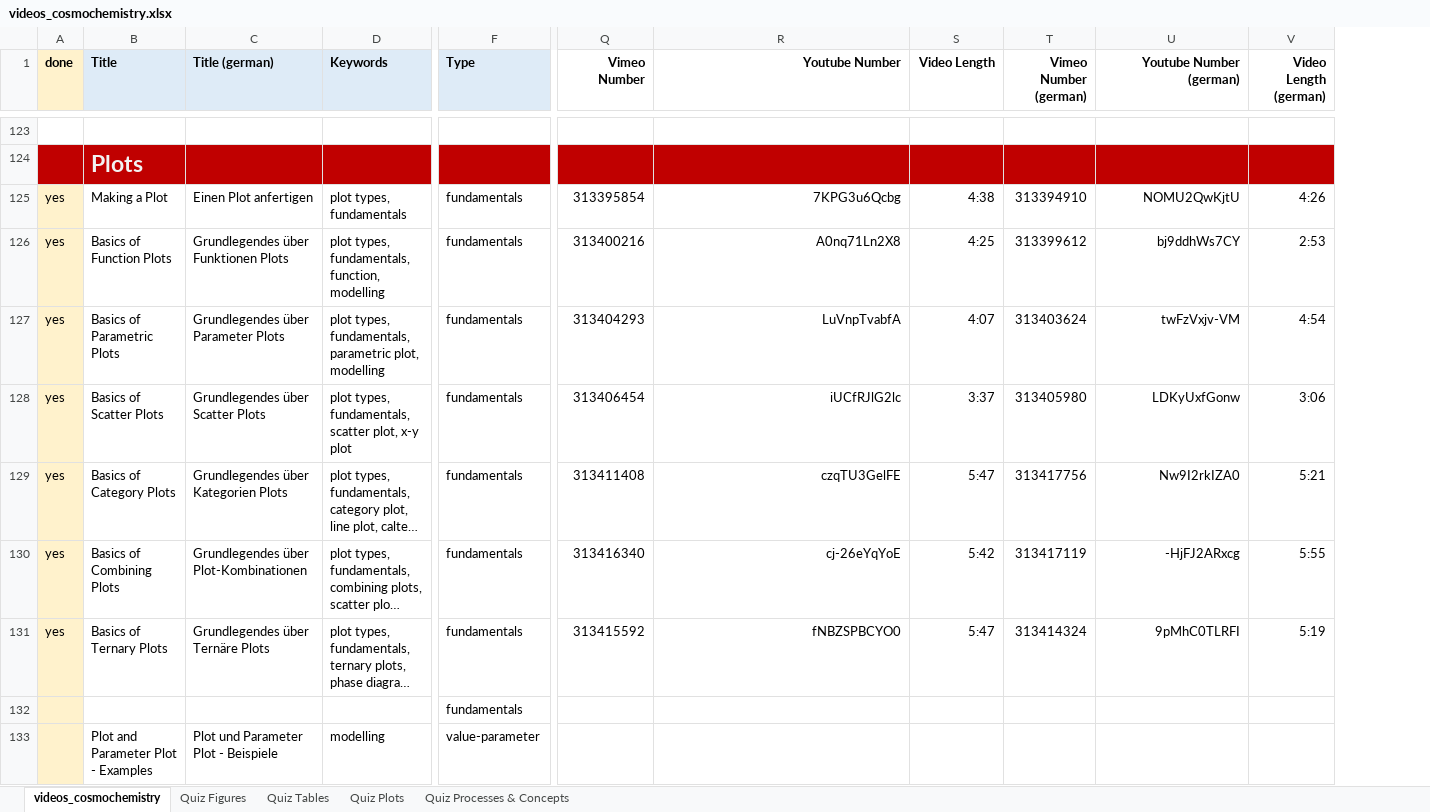
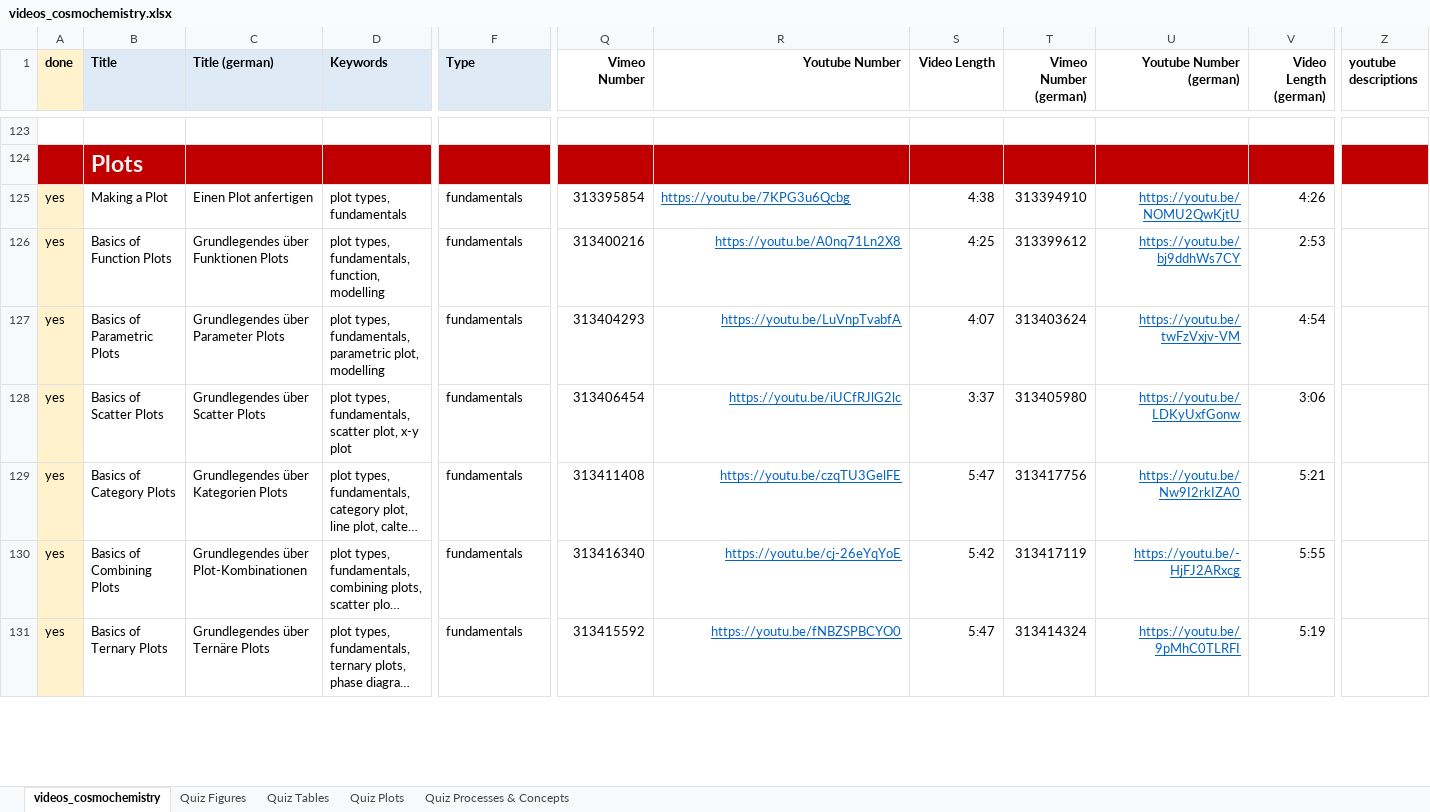
Before and after one commit to Hezel2000/courses, an Excel workbook: data_cosmochemistry/videos_cosmochemistry.xlsx, sheet videos_cosmochemistry, drawn as a sheet; only a part is shown, gaps mark what is left out; long unchanged cells end in …; values as stored, in another font and other column widths than the file's, no borders; conditional formats not drawn; removed rows and columns are numbered as before the commit, all else as after; rows hold the shown columns only; the diff covers the shown part only; the diff names each change by its address in the sheet, - before the commit and + after, or states it on an @@ line.

```diff
--- a/data_cosmochemistry/videos_cosmochemistry.xlsx (sheet videos_cosmochemistry)
+++ b/data_cosmochemistry/videos_cosmochemistry.xlsx (sheet videos_cosmochemistry)
+column Z (youtube descriptions), empty
-R125 (Youtube Number): 7KPG3u6Qcbg
+R125 (Youtube Number): https://youtu.be/7KPG3u6Qcbg
@@ R125:R131 underline: off → on, text colour: black → #0563C1 @@
-R125 alignment: right
+R125 alignment: left
-U125 (Youtube Number (german)): NOMU2QwKjtU
+U125 (Youtube Number (german)): https://youtu.be/NOMU2QwKjtU
@@ U125:U131 underline: off → on, text colour: black → #0563C1 @@
-R126 (Youtube Number): A0nq71Ln2X8
+R126 (Youtube Number): https://youtu.be/A0nq71Ln2X8
-U126 (Youtube Number (german)): bj9ddhWs7CY
+U126 (Youtube Number (german)): https://youtu.be/bj9ddhWs7CY
-R127 (Youtube Number): LuVnpTvabfA
+R127 (Youtube Number): https://youtu.be/LuVnpTvabfA
-U127 (Youtube Number (german)): twFzVxjv-VM
+U127 (Youtube Number (german)): https://youtu.be/twFzVxjv-VM
-R128 (Youtube Number): iUCfRJlG2lc
+R128 (Youtube Number): https://youtu.be/iUCfRJlG2lc
-U128 (Youtube Number (german)): LDKyUxfGonw
+U128 (Youtube Number (german)): https://youtu.be/LDKyUxfGonw
-R129 (Youtube Number): czqTU3GelFE
+R129 (Youtube Number): https://youtu.be/czqTU3GelFE
-U129 (Youtube Number (german)): Nw9I2rkIZA0
+U129 (Youtube Number (german)): https://youtu.be/Nw9I2rkIZA0
-R130 (Youtube Number): cj-26eYqYoE
+R130 (Youtube Number): https://youtu.be/cj-26eYqYoE
-U130 (Youtube Number (german)): -HjFJ2ARxcg
+U130 (Youtube Number (german)): https://youtu.be/-HjFJ2ARxcg
-R131 (Youtube Number): fNBZSPBCYO0
+R131 (Youtube Number): https://youtu.be/fNBZSPBCYO0
-U131 (Youtube Number (german)): 9pMhC0TLRFI
+U131 (Youtube Number (german)): https://youtu.be/9pMhC0TLRFI
-row 132:  |  |  |  | fundamentals
-row 133:  | Plot and Parameter Plot - Examples | Plot und Parameter Plot - Beispiele | modelling | value-parameter
```
Also changed, not shown: 9 removed rows and 163 edited cells elsewhere in this sheet, 3 other files.
